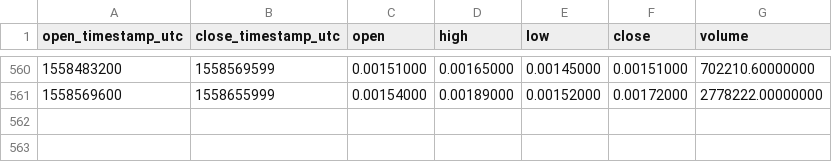
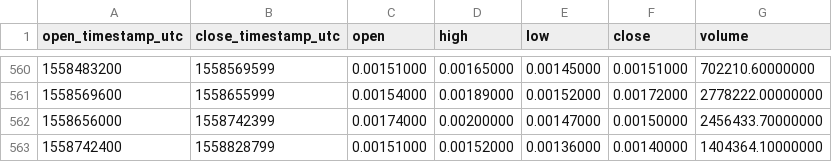
Before and after one commit to cryptobigbro/binance-AMBBNB, a CSV file: binance-AMBBNB-1d.csv, drawn as a sheet; only a part is shown, gaps mark what is left out.

Commit message:
Update OHLCV data.

```diff
--- a/binance-AMBBNB-1d.csv
+++ b/binance-AMBBNB-1d.csv
@@ -561 +561,3 @@ open_timestamp_utc,close_timestamp_utc,open,high,low,close,volume
 1558569600,1558655999,0.00154000,0.00189000,0.00152000,0.00172000,2778222.00000000
+1558656000,1558742399,0.00174000,0.00200000,0.00147000,0.00150000,2456433.70000000
+1558742400,1558828799,0.00151000,0.00152000,0.00136000,0.00140000,1404364.10000000
```
Also changed, not shown: 1 other file.
